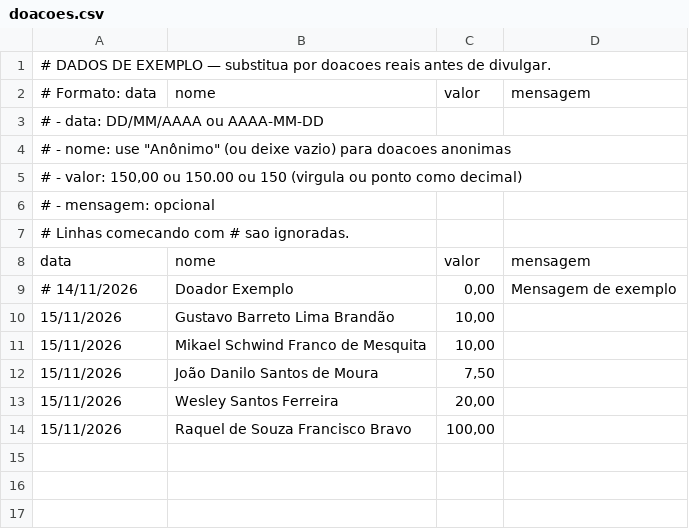
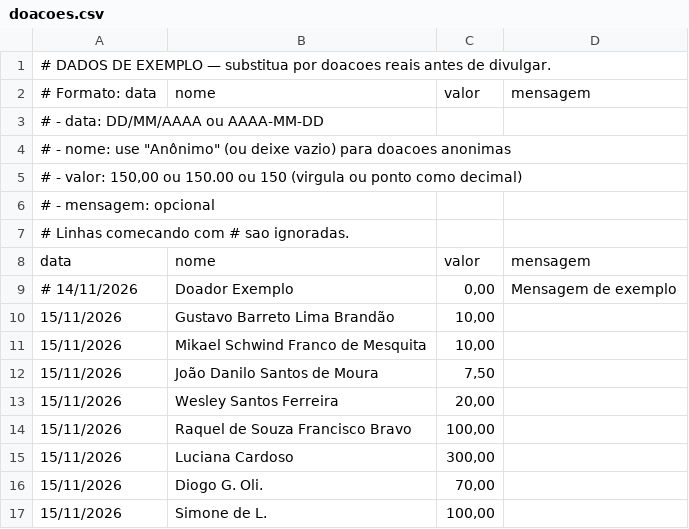
Before and after one commit to FelipeHanada/vaquinha-michael, a CSV file: data/doacoes.csv, drawn as a sheet; the diff names each change by its address in the sheet, - before the commit and + after, or states it on an @@ line.

Commit message:
Add new donation entries to doacoes.csv

```diff
--- a/data/doacoes.csv
+++ b/data/doacoes.csv
+row 15: 15/11/2026 | Luciana Cardoso | 300,00
+row 16: 15/11/2026 | Diogo G. Oli. | 70,00
+row 17: 15/11/2026 | Simone de L. | 100,00
```
